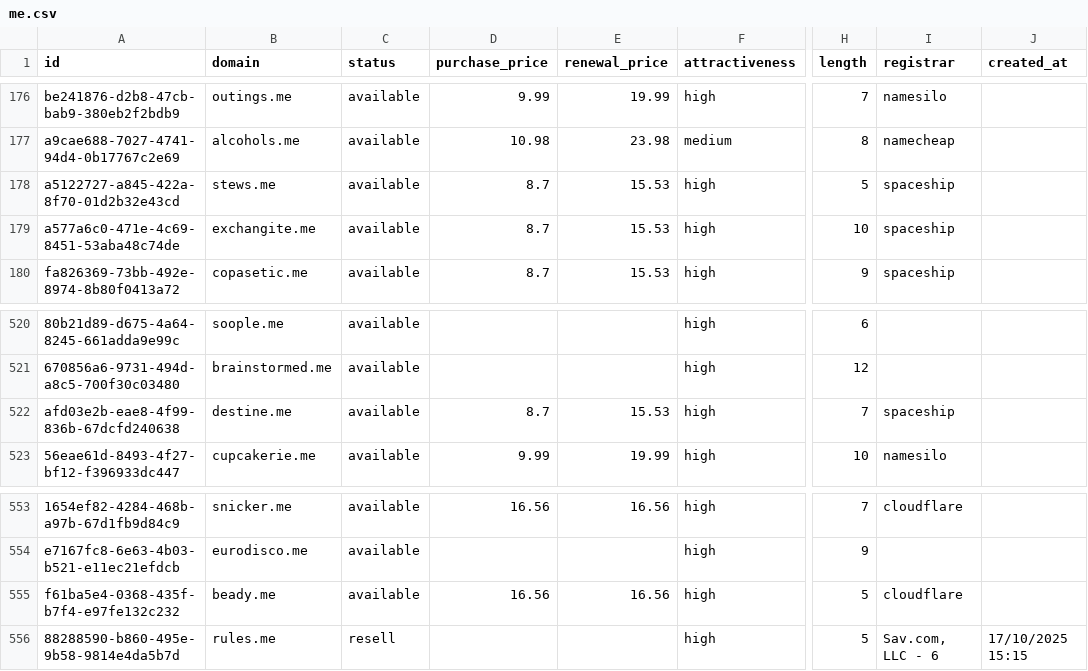
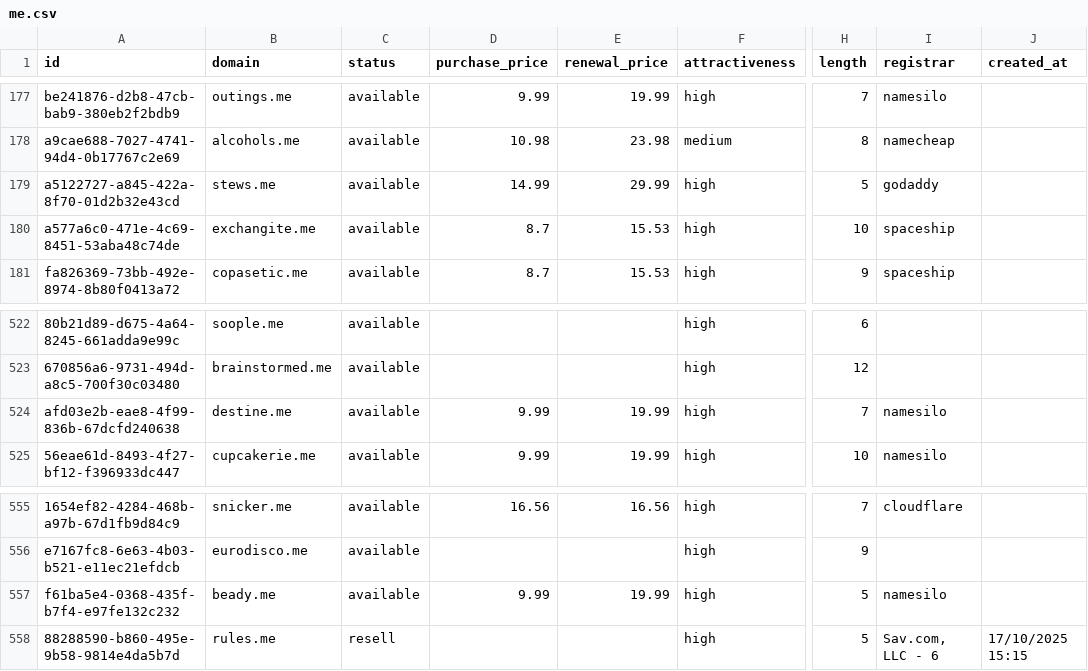
Before and after one commit to UniqueDomains/me-oneword-domains, a CSV file: me.csv, drawn as a sheet; only a part is shown, gaps mark what is left out; addresses are those after the commit; the diff covers the shown part only; the diff names each change by its address in the sheet, - before the commit and + after, or states it on an @@ line.

```diff
--- a/me.csv
+++ b/me.csv
-D179 (purchase_price): 8.7
+D179 (purchase_price): 14.99
-E179 (renewal_price): 15.53
+E179 (renewal_price): 29.99
-I179 (registrar): spaceship
+I179 (registrar): godaddy
-D524 (purchase_price): 8.7
+D524 (purchase_price): 9.99
-E524 (renewal_price): 15.53
+E524 (renewal_price): 19.99
-I524 (registrar): spaceship
+I524 (registrar): namesilo
-D557 (purchase_price): 16.56
+D557 (purchase_price): 9.99
-E557 (renewal_price): 16.56
+E557 (renewal_price): 19.99
-I557 (registrar): cloudflare
+I557 (registrar): namesilo
```
Also changed, not shown: 7 added rows, 7 removed rows and 4 edited cells elsewhere in this file, 5 other files.
